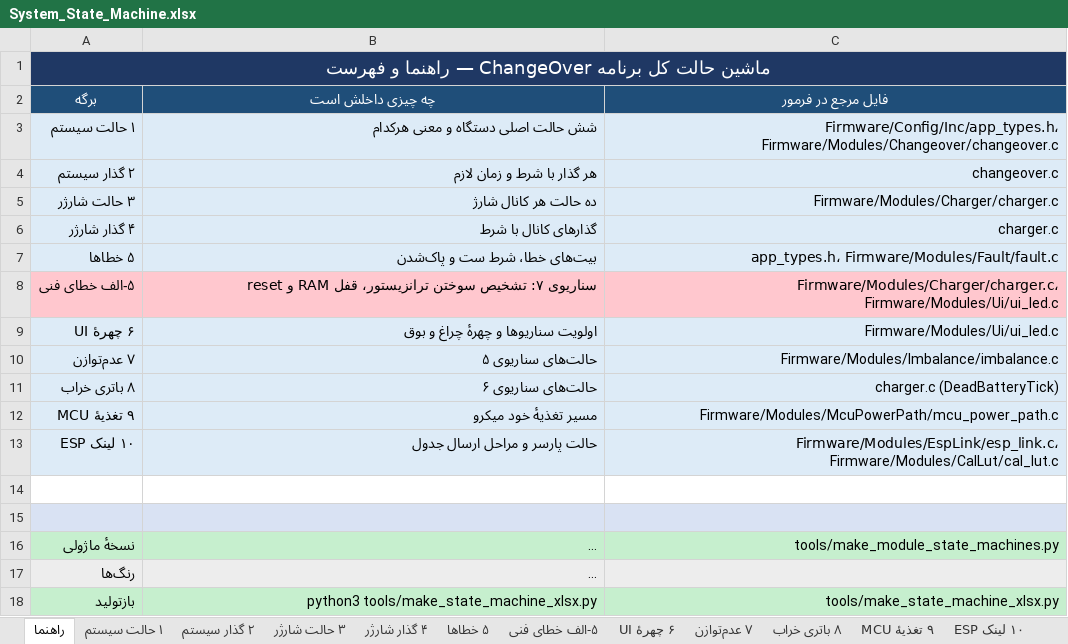
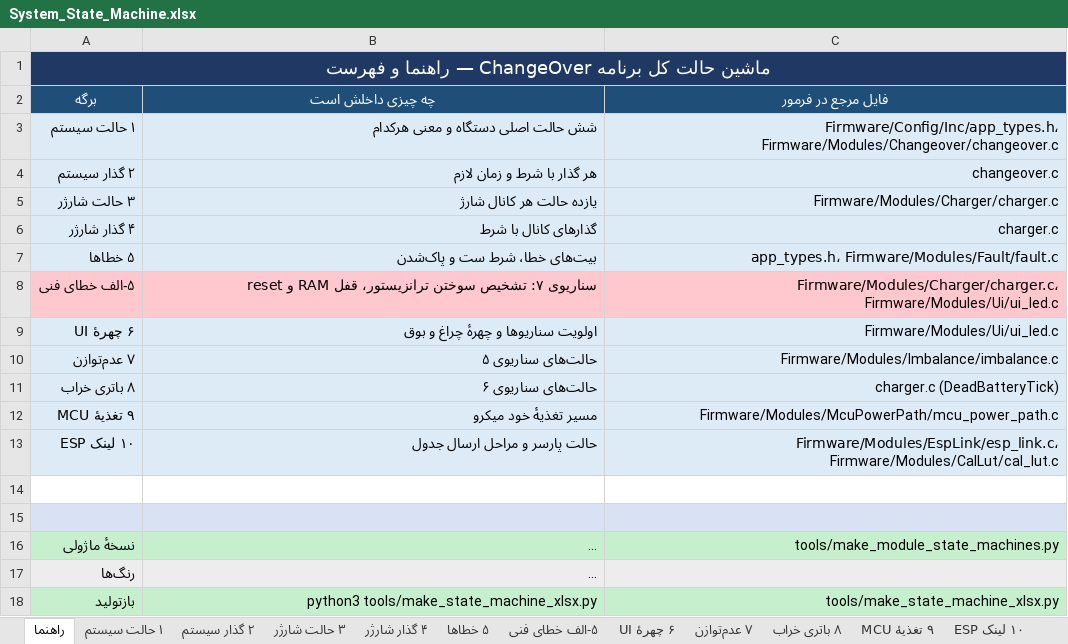
Before and after one commit to sargoliwork101-ui/ChangeOver, an Excel workbook: Documentation/System_State_Machine.xlsx, sheet راهنما, drawn as a sheet; long unchanged cells end in …; values as stored, in another font and other column widths than the file's, no borders; the diff names each change by its address in the sheet, - before the commit and + after, or states it on an @@ line.

```diff
--- a/Documentation/System_State_Machine.xlsx (sheet راهنما)
+++ b/Documentation/System_State_Machine.xlsx (sheet راهنما)
-B5 (چه چیزی داخلش است): ده حالت هر کانال شارژ
+B5 (چه چیزی داخلش است): یازده حالت هر کانال شارژ
```
Also changed, not shown: sheet ۶ چهرهٔ UI, sheet ۳ حالت شارژر, Firmware/Modules/CalLut/CalLut_Validation.xlsx, Firmware/Modules/Changeover/Changeover_Board_Validation.xlsx, 42 other files.
